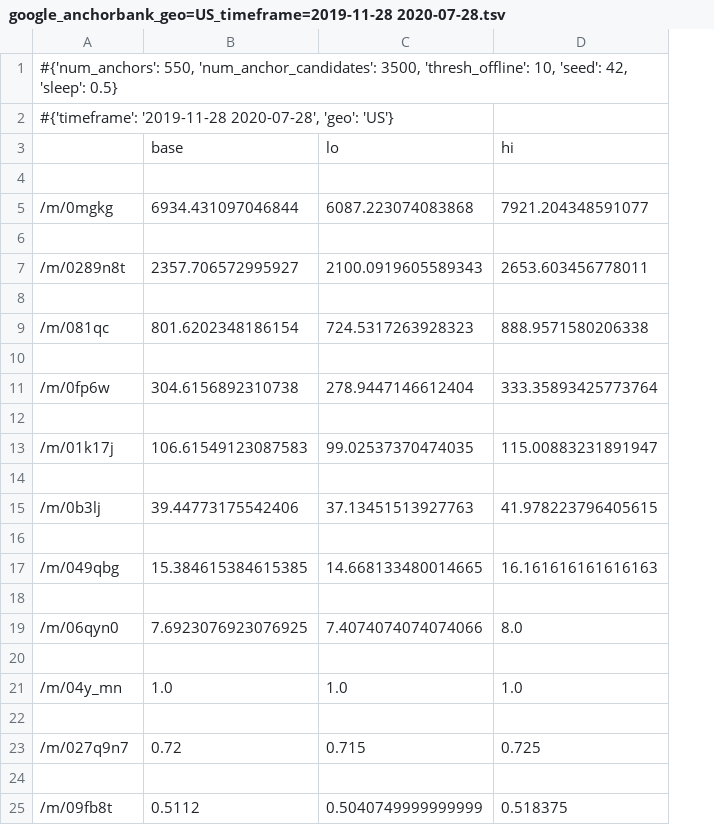
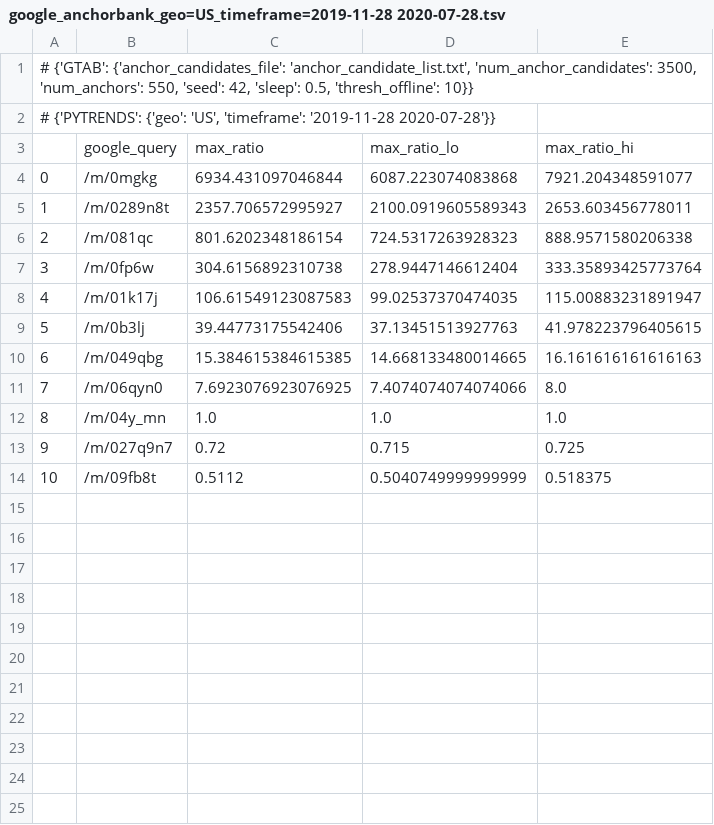
Before and after one commit to epfl-dlab/GoogleTrendsAnchorBank, a TSV file: example/example_path/output/google_anchorbanks/google_anchorbank_geo=US_timeframe=2019-11-28 2020-07-28.tsv, drawn as a sheet; removed rows and columns are numbered as before the commit, all else as after; the diff names each change by its address in the sheet, - before the commit and + after, or states it on an @@ line.

Commit message:
All new fixes (timestamps, gtab file formatting, etc.)

```diff
--- a/example/example_path/output/google_anchorbanks/google_anchorbank_geo=US_timeframe=2019-11-28 2020-07-28.tsv
+++ b/example/example_path/output/google_anchorbanks/google_anchorbank_geo=US_timeframe=2019-11-28 2020-07-28.tsv
+column A, row 1: # {'GTAB': {'anchor_candidates_file': 'anchor_candidate_list.txt', 'num_anchor_candidates': 3500, 'num_anchors': 550, 'seed': 42, 'sleep': 0.5, 'thresh_offline': 10}}; rows 4-14: 0 | 1 | 2 | 3 | 4 | 5 | 6 | 7 | 8 | 9 | 10
-row 1: #{'num_anchors': 550, 'num_anchor_candidates': 3500, 'thresh_offline': 10, 'seed': 42, 'sleep': 0.5}
-row 2: #{'timeframe': '2019-11-28 2020-07-28', 'geo': 'US'}
-row 3:  | base | lo | hi
+row 2: # {'PYTRENDS': {'geo': 'US', 'timeframe': '2019-11-28 2020-07-28'}}
+row 3:  | google_query | max_ratio | max_ratio_lo | max_ratio_hi
-row 6: (empty)
-row 8: (empty)
-row 10: (empty)
-row 12: (empty)
-row 14: (empty)
-row 16: (empty)
-row 18: (empty)
-row 20: (empty)
-row 22: (empty)
-row 24: (empty)
```
Also changed, not shown: example/example_path/output/google_anchorbanks/google_anchorbank_geo=IT_timeframe=2019-11-28 2020-07-28.tsv, example/example_path/output/google_anchorbanks/google_anchorbank_geo=SE_timeframe=2019-11-28 2020-07-28.tsv, 9 other files.
